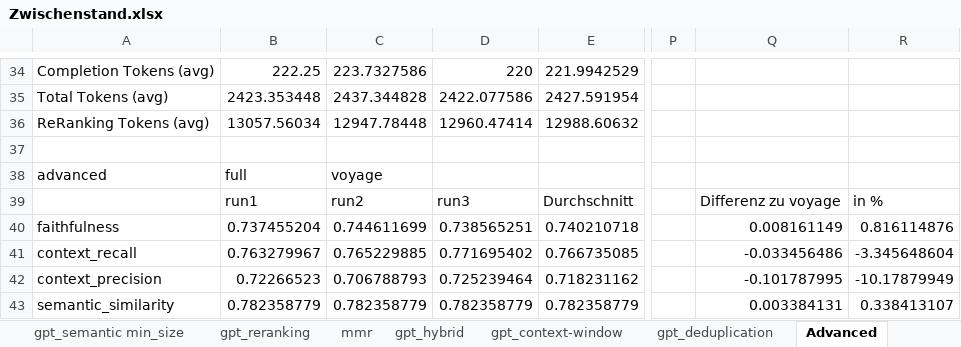
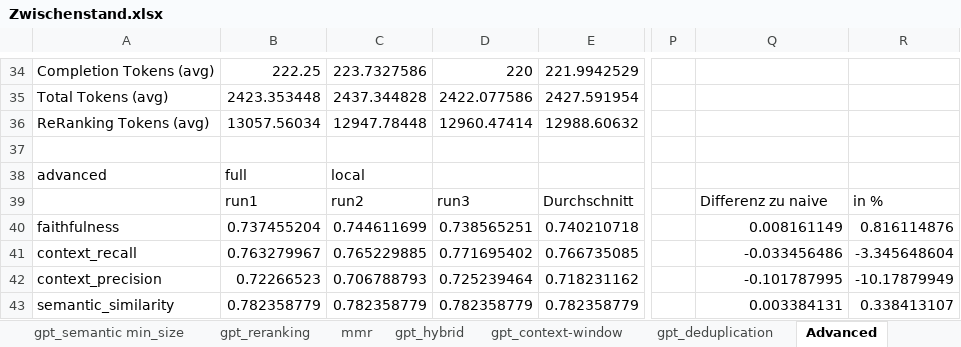
Before and after one commit to sebastianuzk/uzk-masterarbeit, an Excel workbook: src/evaluation/data/Zwischenstand.xlsx, sheet Advanced, drawn as a sheet; only a part is shown, gaps mark what is left out; values as stored, in another font and other column widths than the file's, no borders; the diff names each change by its address in the sheet, - before the commit and + after, or states it on an @@ line.

```diff
--- a/src/evaluation/data/Zwischenstand.xlsx (sheet Advanced)
+++ b/src/evaluation/data/Zwischenstand.xlsx (sheet Advanced)
-C38: voyage
+C38: local
-Q39: Differenz zu voyage
+Q39: Differenz zu naive
```
Also changed, not shown: src/evaluation/data/Backup/gpt_advanced/run_1/ragas_results_20260128_122607.xlsx, 6 other files.
